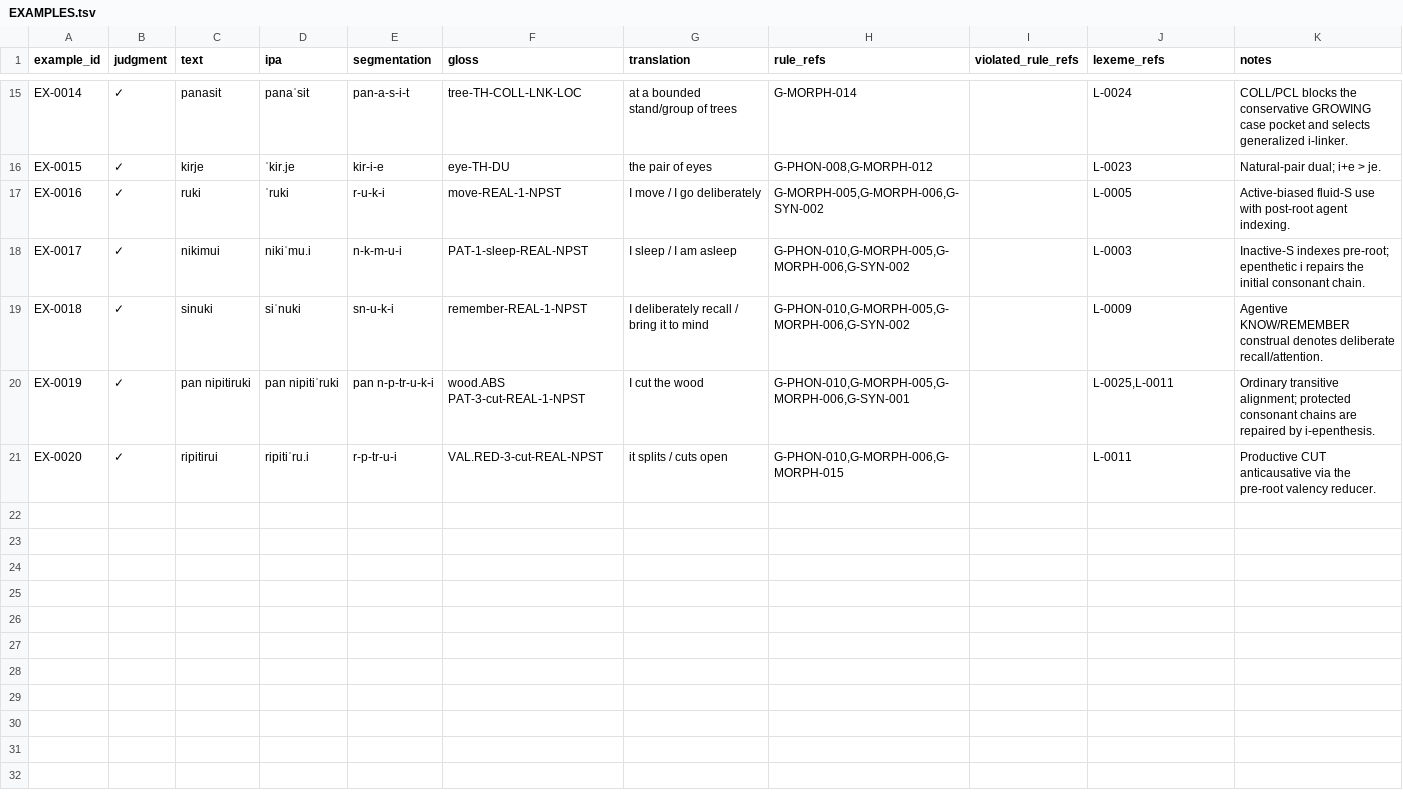
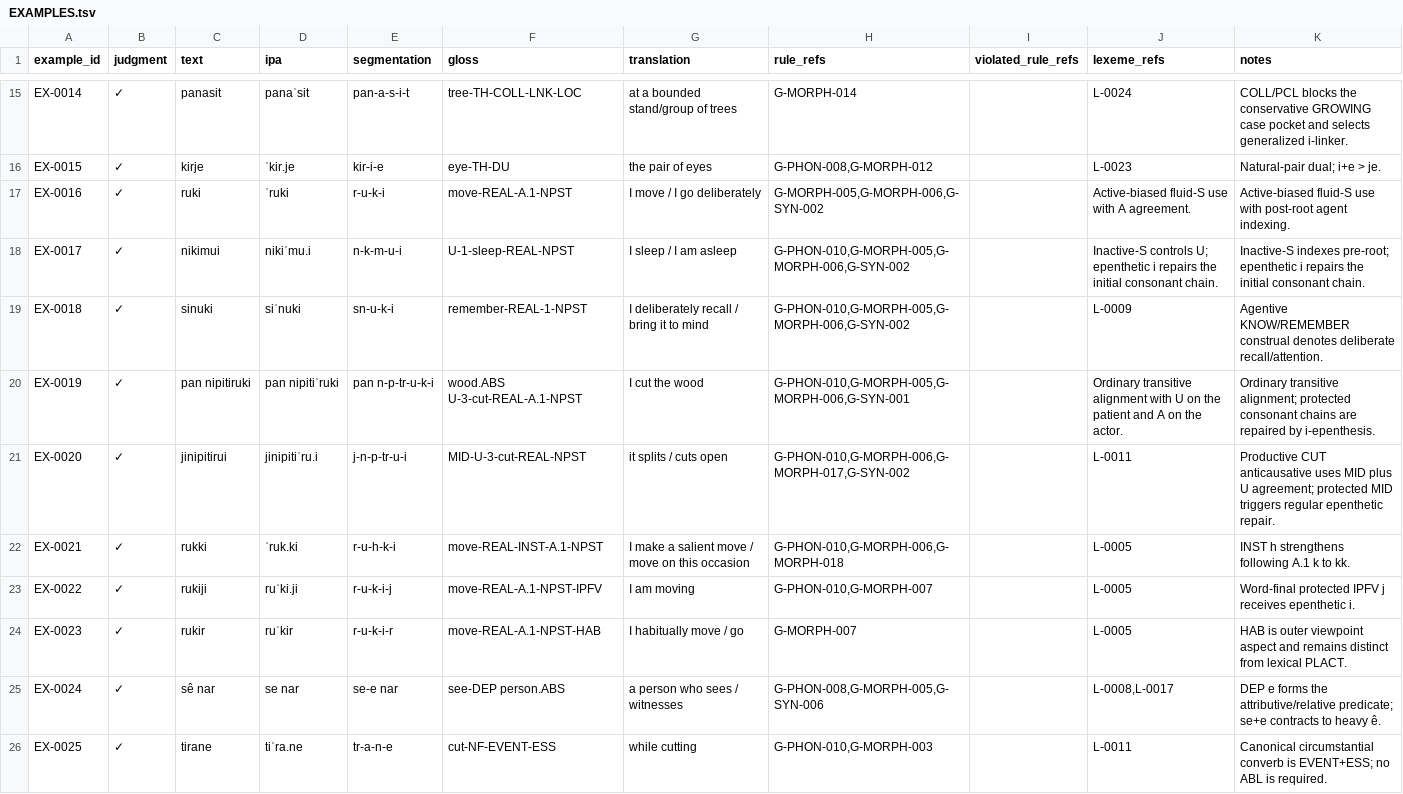
Before and after one commit to kaelschneider/protominitongue, a TSV file: EXAMPLES.tsv, drawn as a sheet; only a part is shown, gaps mark what is left out.

Commit message:
Add verbal architecture regression examples

```diff
--- a/EXAMPLES.tsv
+++ b/EXAMPLES.tsv
@@ -16,6 +16,11 @@ EX-0014	✓	panasit	panaˈsit	pan-a-s-i-t	tree-TH-COLL-LNK-LOC	at a bounded stan
 EX-0015	✓	kirje	ˈkir.je	kir-i-e	eye-TH-DU	the pair of eyes	G-PHON-008,G-MORPH-012		L-0023	Natural-pair dual; i+e > je.
-EX-0016	✓	ruki	ˈruki	r-u-k-i	move-REAL-1-NPST	I move / I go deliberately	G-MORPH-005,G-MORPH-006,G-SYN-002		L-0005	Active-biased fluid-S use with post-root agent indexing.
-EX-0017	✓	nikimui	nikiˈmu.i	n-k-m-u-i	PAT-1-sleep-REAL-NPST	I sleep / I am asleep	G-PHON-010,G-MORPH-005,G-MORPH-006,G-SYN-002		L-0003	Inactive-S indexes pre-root; epenthetic i repairs the initial consonant chain.
+EX-0016	✓	ruki	ˈruki	r-u-k-i	move-REAL-A.1-NPST	I move / I go deliberately	G-MORPH-005,G-MORPH-006,G-SYN-002		Active-biased fluid-S use with A agreement.	Active-biased fluid-S use with post-root agent indexing.
+EX-0017	✓	nikimui	nikiˈmu.i	n-k-m-u-i	U-1-sleep-REAL-NPST	I sleep / I am asleep	G-PHON-010,G-MORPH-005,G-MORPH-006,G-SYN-002		Inactive-S controls U; epenthetic i repairs the initial consonant chain.	Inactive-S indexes pre-root; epenthetic i repairs the initial consonant chain.
 EX-0018	✓	sinuki	siˈnuki	sn-u-k-i	remember-REAL-1-NPST	I deliberately recall / bring it to mind	G-PHON-010,G-MORPH-005,G-MORPH-006,G-SYN-002		L-0009	Agentive KNOW/REMEMBER construal denotes deliberate recall/attention.
-EX-0019	✓	pan nipitiruki	pan nipitiˈruki	pan n-p-tr-u-k-i	wood.ABS PAT-3-cut-REAL-1-NPST	I cut the wood	G-PHON-010,G-MORPH-005,G-MORPH-006,G-SYN-001		L-0025,L-0011	Ordinary transitive alignment; protected consonant chains are repaired by i-epenthesis.
-EX-0020	✓	ripitirui	ripitiˈru.i	r-p-tr-u-i	VAL.RED-3-cut-REAL-NPST	it splits / cuts open	G-PHON-010,G-MORPH-006,G-MORPH-015		L-0011	Productive CUT anticausative via the pre-root valency reducer.
+EX-0019	✓	pan nipitiruki	pan nipitiˈruki	pan n-p-tr-u-k-i	wood.ABS U-3-cut-REAL-A.1-NPST	I cut the wood	G-PHON-010,G-MORPH-005,G-MORPH-006,G-SYN-001		Ordinary transitive alignment with U on the patient and A on the actor.	Ordinary transitive alignment; protected consonant chains are repaired by i-epenthesis.
+EX-0020	✓	jinipitirui	jinipitiˈru.i	j-n-p-tr-u-i	MID-U-3-cut-REAL-NPST	it splits / cuts open	G-PHON-010,G-MORPH-006,G-MORPH-017,G-SYN-002		L-0011	Productive CUT anticausative uses MID plus U agreement; protected MID triggers regular epenthetic repair.
+EX-0021	✓	rukki	ˈruk.ki	r-u-h-k-i	move-REAL-INST-A.1-NPST	I make a salient move / move on this occasion	G-PHON-010,G-MORPH-006,G-MORPH-018		L-0005	INST h strengthens following A.1 k to kk.
+EX-0022	✓	rukiji	ruˈki.ji	r-u-k-i-j	move-REAL-A.1-NPST-IPFV	I am moving	G-PHON-010,G-MORPH-007		L-0005	Word-final protected IPFV j receives epenthetic i.
+EX-0023	✓	rukir	ruˈkir	r-u-k-i-r	move-REAL-A.1-NPST-HAB	I habitually move / go	G-MORPH-007		L-0005	HAB is outer viewpoint aspect and remains distinct from lexical PLACT.
+EX-0024	✓	sê nar	se nar	se-e nar	see-DEP person.ABS	a person who sees / witnesses	G-PHON-008,G-MORPH-005,G-SYN-006		L-0008,L-0017	DEP e forms the attributive/relative predicate; se+e contracts to heavy ê.
+EX-0025	✓	tirane	tiˈra.ne	tr-a-n-e	cut-NF-EVENT-ESS	while cutting	G-PHON-010,G-MORPH-003		L-0011	Canonical circumstantial converb is EVENT+ESS; no ABL is required.
```
